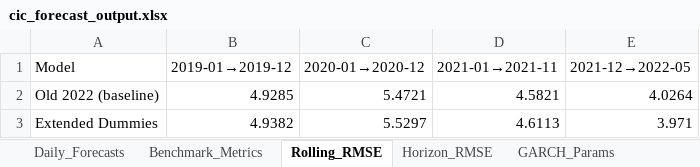
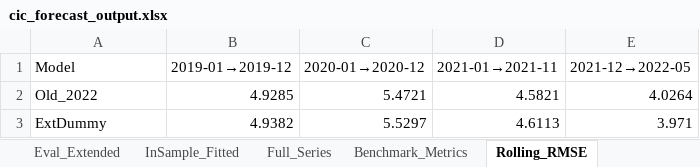
Before and after one commit to ManeeratG/CIC_forecasting, an Excel workbook: cic_forecast_output.xlsx, sheet Rolling_RMSE, drawn as a sheet; values as stored, in another font and other column widths than the file's, no borders; the diff names each change by its address in the sheet, - before the commit and + after, or states it on an @@ line.

```diff
--- a/cic_forecast_output.xlsx (sheet Rolling_RMSE)
+++ b/cic_forecast_output.xlsx (sheet Rolling_RMSE)
+sheet tab: Eval_Extended
+sheet tab: InSample_Fitted
+sheet tab: Full_Series
-A2 (Model): Old 2022 (baseline)
+A2 (Model): Old_2022
-A3 (Model): Extended Dummies
+A3 (Model): ExtDummy
```
Also changed, not shown: sheet Eval_Benchmark, sheet Benchmark_Metrics, sheet Horizon_RMSE, other sheet tabs, 10 other files.
